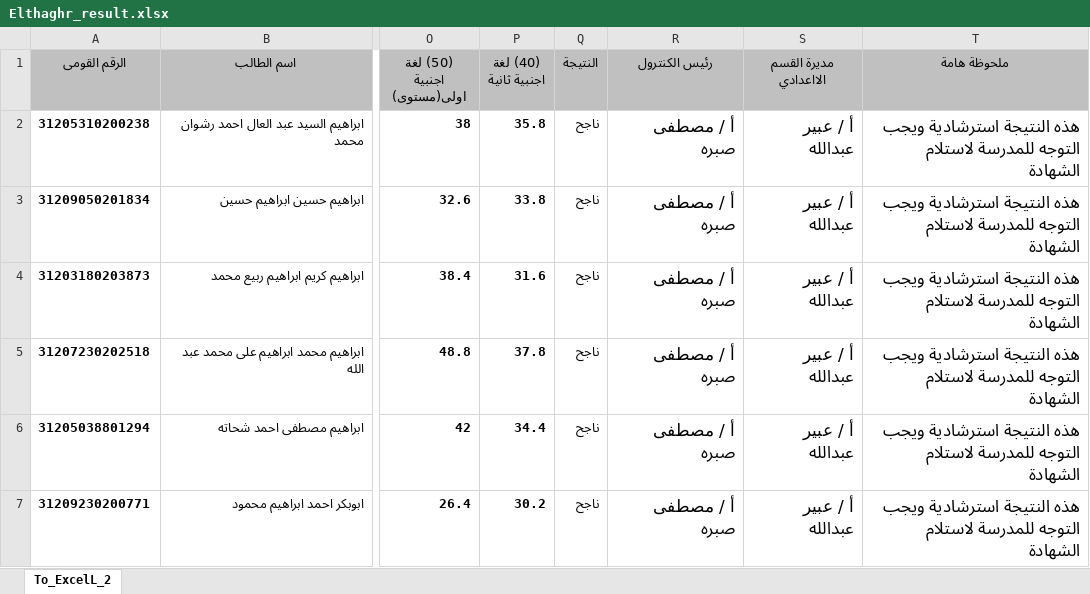
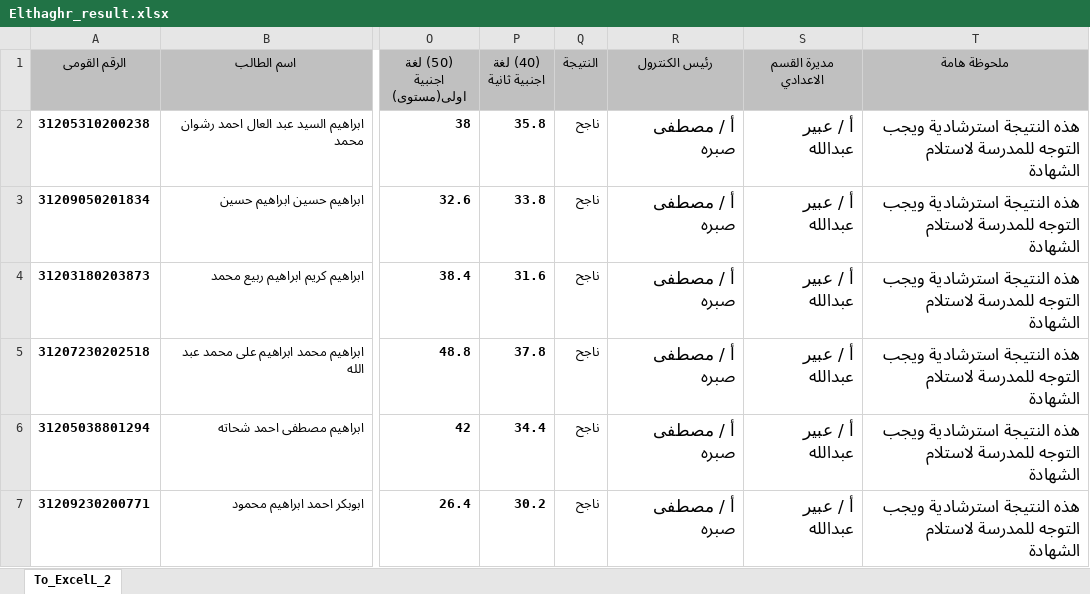
Before and after one commit to MostafaSabra2004/MostafaSabra2004, an Excel workbook: Elthaghr_result.xlsx, sheet To_ExcelL_2, drawn as a sheet; only a part is shown, gaps mark what is left out; values as stored, in another font and other column widths than the file's, no borders; the diff names each change by its address in the sheet, - before the commit and + after, or states it on an @@ line.

```diff
--- a/Elthaghr_result.xlsx (sheet To_ExcelL_2)
+++ b/Elthaghr_result.xlsx (sheet To_ExcelL_2)
-S1: مديرة القسم الااعدادي
+S1: مديرة القسم الاعدادي
```
Also changed, not shown: 1 other file.
